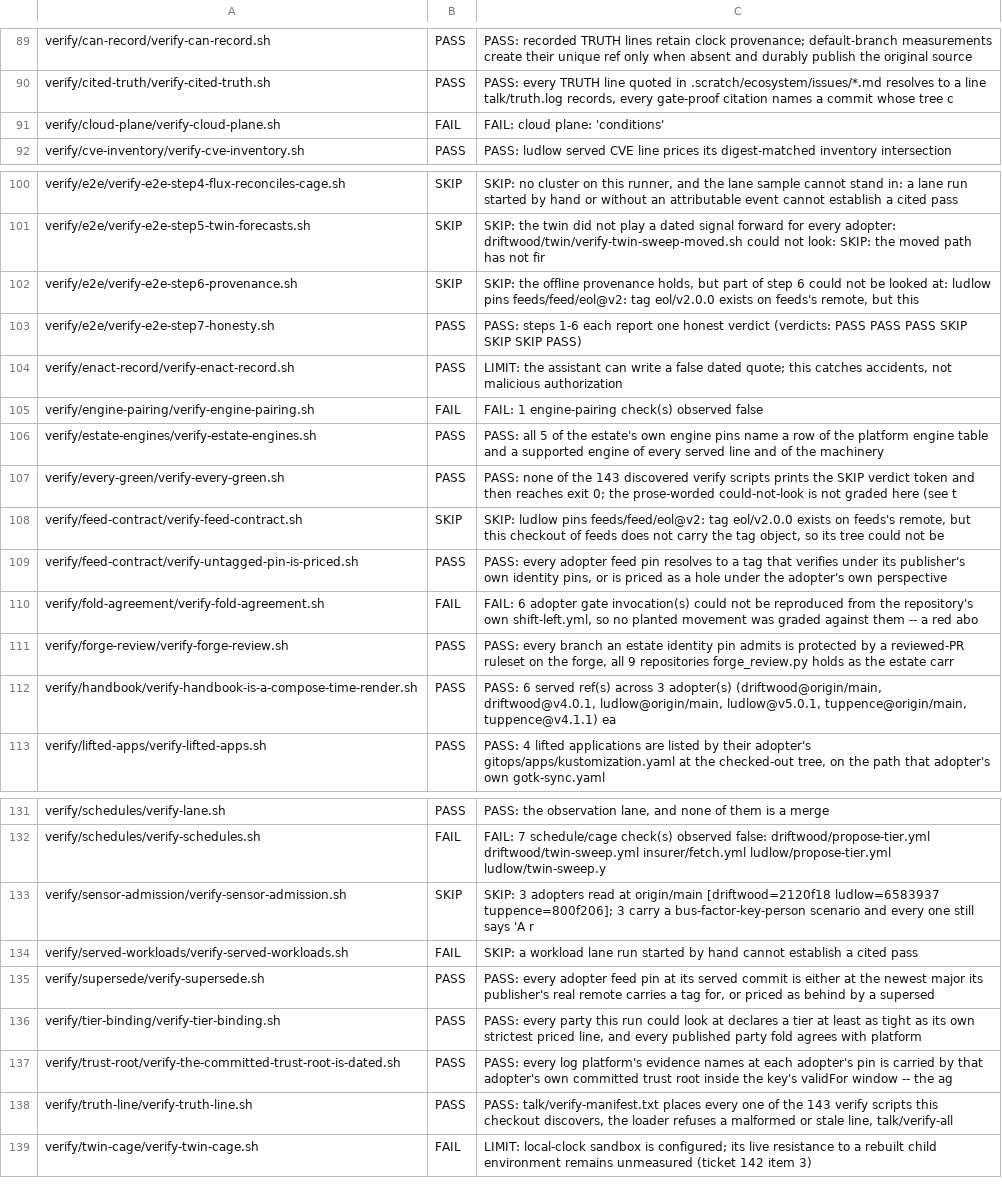
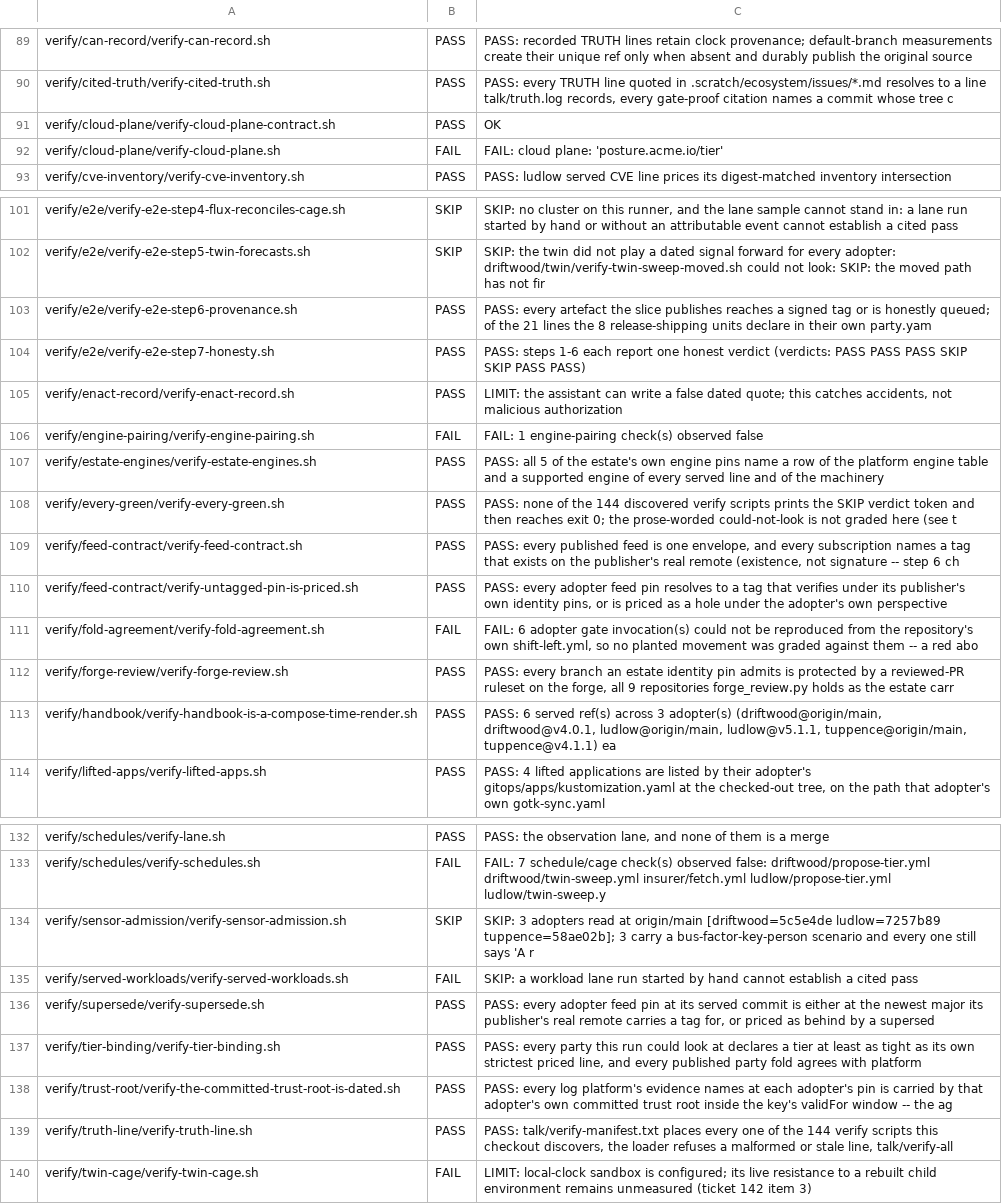
Before and after one commit to policy-as-versioned-flux/policy-as-versioned-flux, a TSV file: talk/captures/_grades.tsv, drawn as a sheet; only a part is shown, gaps mark what is left out; addresses are those after the commit; the diff covers the shown part only; the diff names each change by its address in the sheet, - before the commit and + after, or states it on an @@ line.

Commit message:
truth: record run 416 [skip ci]

```diff
--- a/talk/captures/_grades.tsv
+++ b/talk/captures/_grades.tsv
+row 91: verify/cloud-plane/verify-cloud-plane-contract.sh | PASS | OK
-C92: FAIL: cloud plane: 'conditions'
+C92: FAIL: cloud plane: 'posture.acme.io/tier'
-B103: SKIP
+B103: PASS
-C103: SKIP: the offline provenance holds, but part of step 6 could not be looked at: ludlow pins feeds/feed/eol@v2: tag eol/v2.0.0 exists on feeds's remote, but this
+C103: PASS: every artefact the slice publishes reaches a signed tag or is honestly queued; of the 21 lines the 8 release-shipping units declare in their own party.yam
-C104: …SKIP SKIP SKIP PASS)
+C104: …SKIP SKIP PASS PASS)
-C108: …of the 143 discovered verify…
+C108: …of the 144 discovered verify…
-B109: SKIP
+B109: PASS
-C109: SKIP: ludlow pins feeds/feed/eol@v2: tag eol/v2.0.0 exists on feeds's remote, but this checkout of feeds does not carry the tag object, so its tree could not be
+C109: PASS: every published feed is one envelope, and every subscription names a tag that exists on the publisher's real remote (existence, not signature -- step 6 ch
-C113: …driftwood@v4.0.1, ludlow@origin/main, ludlow@v5.0.1, tuppence@origin/main, tuppence@v4.1.1)…
+C113: …driftwood@v4.0.1, ludlow@origin/main, ludlow@v5.1.1, tuppence@origin/main, tuppence@v4.1.1)…
-C134: …at origin/main [driftwood=2120f18 ludlow=6583937 tuppence=800f206]; 3 carry…
+C134: …at origin/main [driftwood=5c5e4de ludlow=7257b89 tuppence=58ae02b]; 3 carry…
-C139: …of the 143 verify scripts…
+C139: …of the 144 verify scripts…
```
Also changed, not shown: 4 edited cells elsewhere in this file, 41 other files.
